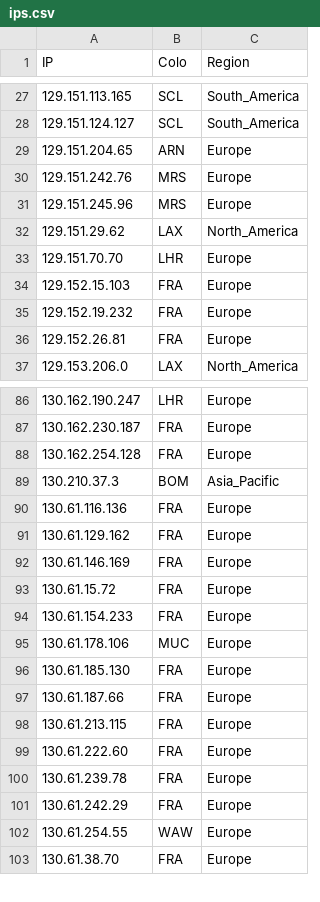
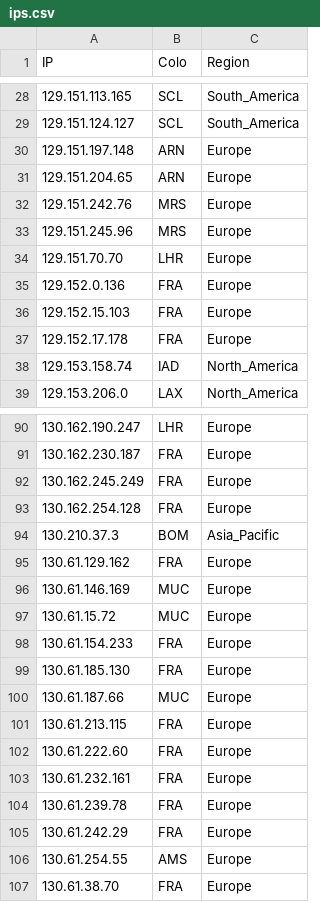
Before and after one commit to FarelRA/proxyip-tracker, a CSV file: result/ips.csv, drawn as a sheet; only a part is shown, gaps mark what is left out; the diff covers the shown part only.

```diff
--- a/result/ips.csv
+++ b/result/ips.csv
@@ -28,2 +29,3 @@ IP,Colo,Region
 129.151.124.127,SCL,South_America
+129.151.197.148,ARN,Europe
 129.151.204.65,ARN,Europe
@@ -31,7 +33,7 @@ IP,Colo,Region
 129.151.245.96,MRS,Europe
-129.151.29.62,LAX,North_America
 129.151.70.70,LHR,Europe
+129.152.0.136,FRA,Europe
 129.152.15.103,FRA,Europe
-129.152.19.232,FRA,Europe
-129.152.26.81,FRA,Europe
+129.152.17.178,FRA,Europe
+129.153.158.74,IAD,North_America
 129.153.206.0,LAX,North_America
@@ -87,17 +91,17 @@ IP,Colo,Region
 130.162.230.187,FRA,Europe
+130.162.245.249,FRA,Europe
 130.162.254.128,FRA,Europe
 130.210.37.3,BOM,Asia_Pacific
-130.61.116.136,FRA,Europe
 130.61.129.162,FRA,Europe
-130.61.146.169,FRA,Europe
-130.61.15.72,FRA,Europe
+130.61.146.169,MUC,Europe
+130.61.15.72,MUC,Europe
 130.61.154.233,FRA,Europe
-130.61.178.106,MUC,Europe
 130.61.185.130,FRA,Europe
-130.61.187.66,FRA,Europe
+130.61.187.66,MUC,Europe
 130.61.213.115,FRA,Europe
 130.61.222.60,FRA,Europe
+130.61.232.161,FRA,Europe
 130.61.239.78,FRA,Europe
 130.61.242.29,FRA,Europe
-130.61.254.55,WAW,Europe
+130.61.254.55,AMS,Europe
 130.61.38.70,FRA,Europe
```
Also changed, not shown: 25 added rows, 18 removed rows and 15 edited cells elsewhere in this file, result/domains-ips.csv, result/tested-ips.csv.
